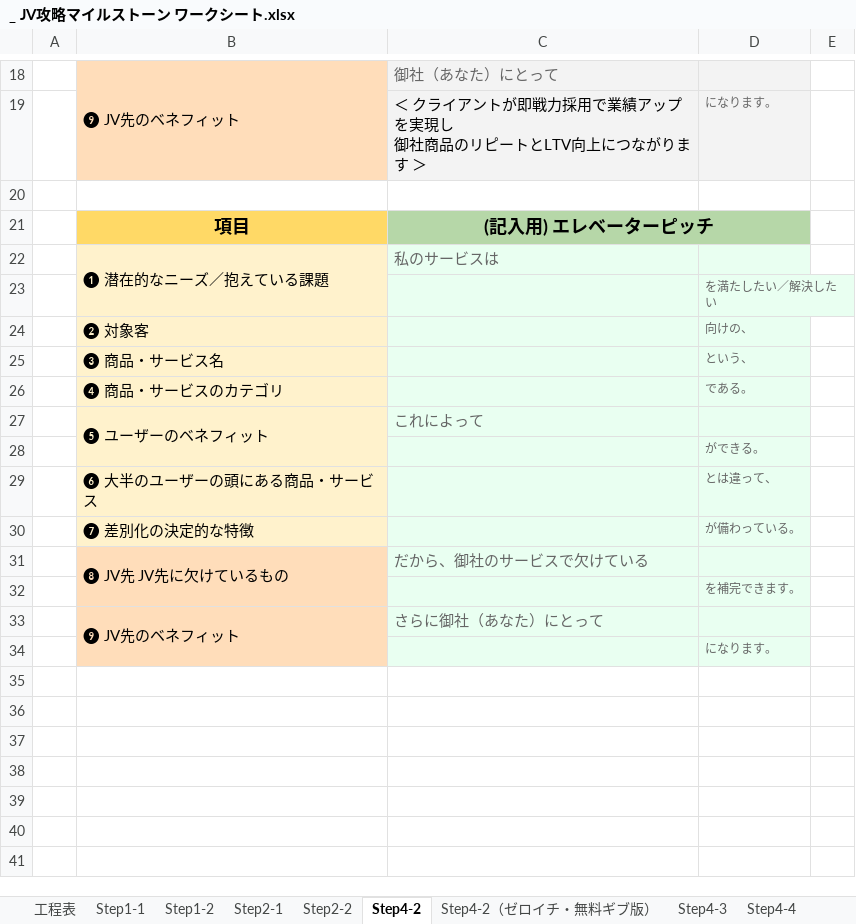
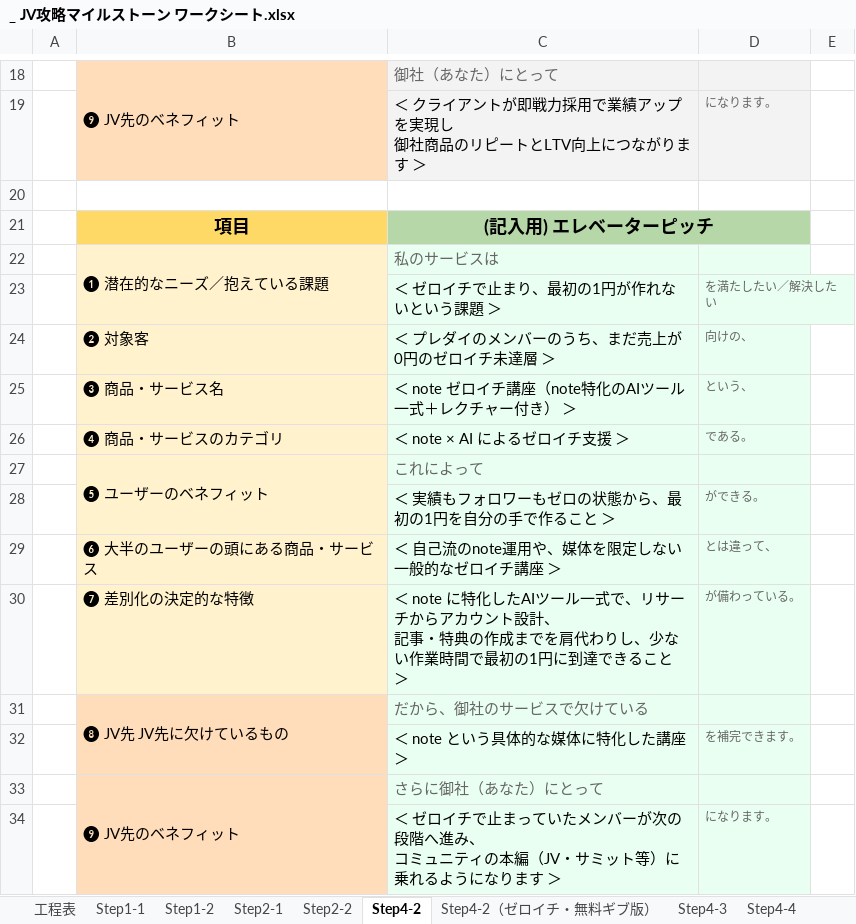
Before and after one commit to peacefantasy829-dotcom/JVmilestone, an Excel workbook: _ JV攻略マイルストーン ワークシート.xlsx, sheet Step4-2, drawn as a sheet; only a part is shown, gaps mark what is left out; values as stored, in another font and other column widths than the file's, no borders; ↵ is a line break in a cell; the diff names each change by its address in the sheet, - before the commit and + after, or states it on an @@ line.

```diff
--- a/_ JV攻略マイルストーン ワークシート.xlsx (sheet Step4-2)
+++ b/_ JV攻略マイルストーン ワークシート.xlsx (sheet Step4-2)
-C23: (empty)
+C23: ＜ ゼロイチで止まり、最初の1円が作れないという課題 ＞
-C24: (empty)
+C24: ＜ プレダイのメンバーのうち、まだ売上が0円のゼロイチ未達層 ＞
-C25: (empty)
+C25: ＜ note ゼロイチ講座（note特化のAIツール一式＋レクチャー付き） ＞
-C26: (empty)
+C26: ＜ note × AI によるゼロイチ支援 ＞
-C28: (empty)
+C28: ＜ 実績もフォロワーもゼロの状態から、最初の1円を自分の手で作ること ＞
-C29: (empty)
+C29: ＜ 自己流のnote運用や、媒体を限定しない一般的なゼロイチ講座 ＞
-C30: (empty)
+C30: ＜ note に特化したAIツール一式で、リサーチからアカウント設計、 ↵ 記事・特典の作成までを肩代わりし、少ない作業時間で最初の1円に到達できること ＞
-C32: (empty)
+C32: ＜ note という具体的な媒体に特化した講座 ＞
-C34: (empty)
+C34: ＜ ゼロイチで止まっていたメンバーが次の段階へ進み、 ↵ コミュニティの本編（JV・サミット等）に乗れるようになります ＞
```
Also changed, not shown: 1 other file.
